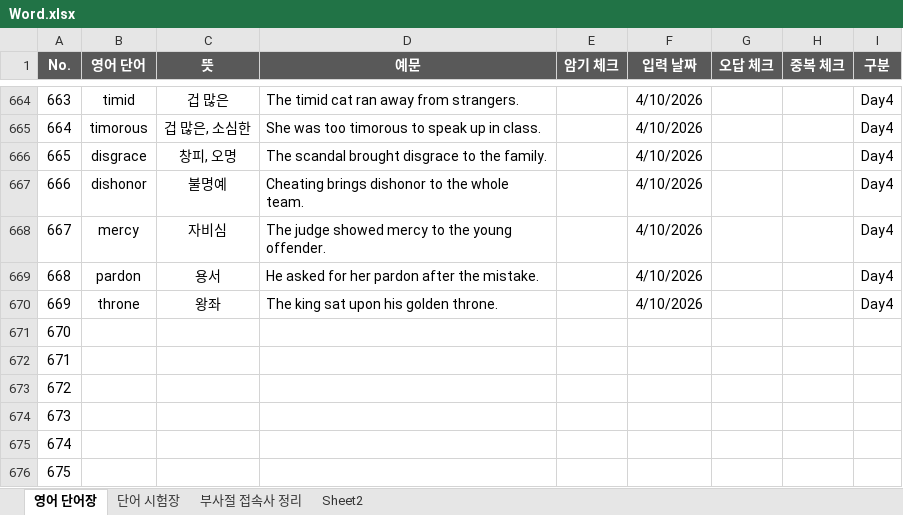
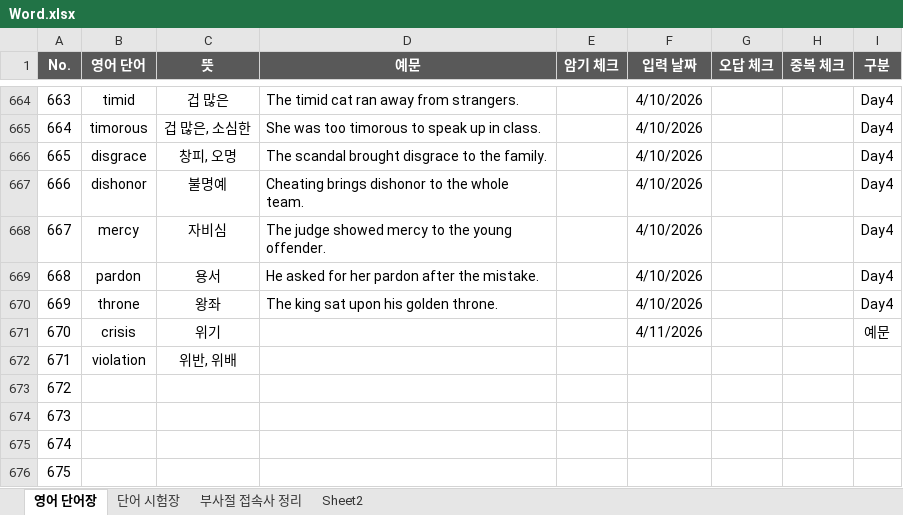
Before and after one commit to kwsahe/English_word, an Excel workbook: Word.xlsx, sheet 영어 단어장, drawn as a sheet; only a part is shown, gaps mark what is left out; values as stored, in another font and other column widths than the file's, no borders; the diff names each change by its address in the sheet, - before the commit and + after, or states it on an @@ line.

Commit message:
Add two words(test)

```diff
--- a/Word.xlsx (sheet 영어 단어장)
+++ b/Word.xlsx (sheet 영어 단어장)
-B671 (영어 단어): (empty)
+B671 (영어 단어): crisis
-C671 (뜻): (empty)
+C671 (뜻): 위기
-F671 (입력 날짜): (empty)
+F671 (입력 날짜): 4/11/2026
-I671 (구분): (empty)
+I671 (구분): 예문
-B672 (영어 단어): (empty)
+B672 (영어 단어): violation
-C672 (뜻): (empty)
+C672 (뜻): 위반, 위배
```
Also changed, not shown: 1 other file.
